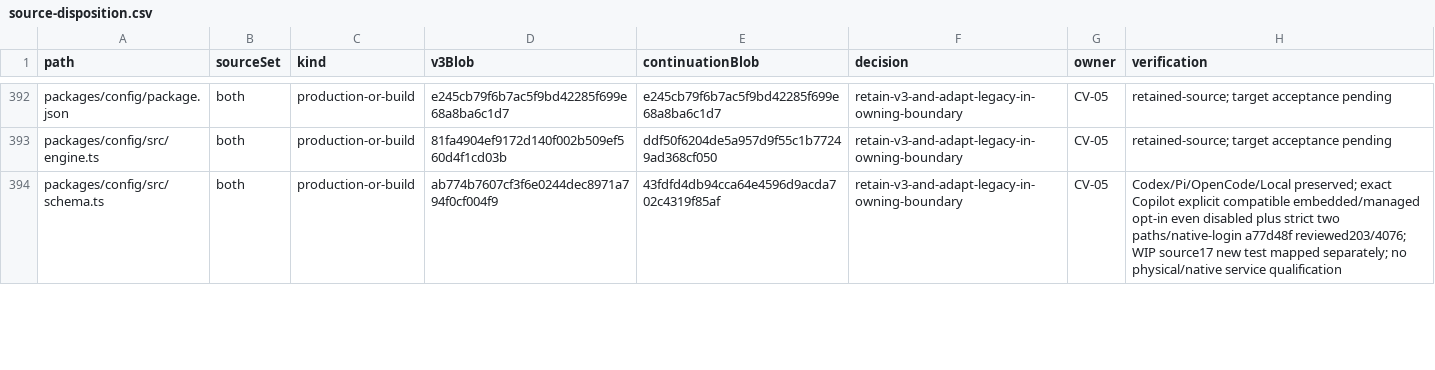
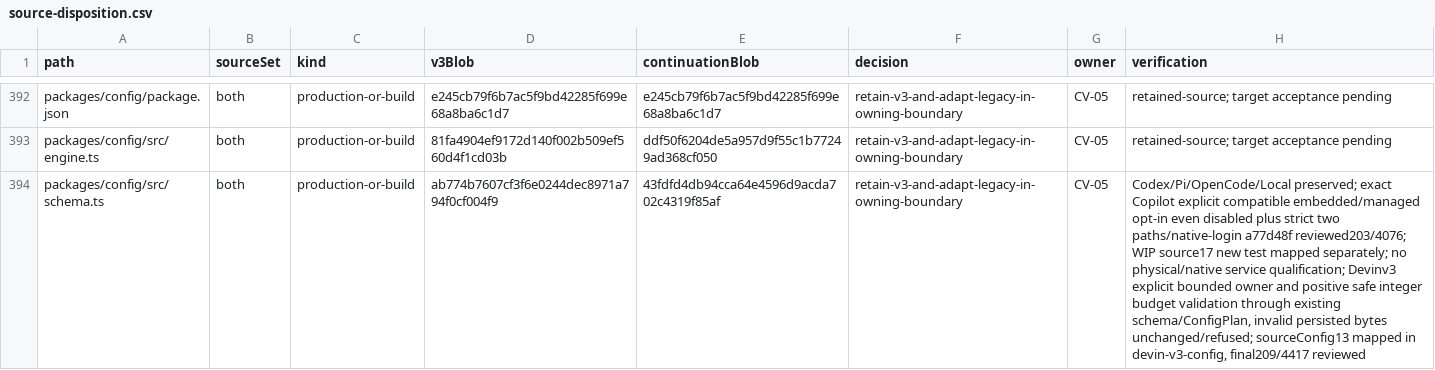
Before and after one commit to Arragon/Dispatcher, a CSV file: docs/evidence/convergence/source-disposition.csv, drawn as a sheet; only a part is shown, gaps mark what is left out; the diff covers the shown part only; the diff names each change by its address in the sheet, - before the commit and + after, or states it on an @@ line.

Commit message:
docs: accept scoped Devin v3 safety and stage security update

```diff
--- a/docs/evidence/convergence/source-disposition.csv
+++ b/docs/evidence/convergence/source-disposition.csv
-H394 (verification): …physical/native service qualification
+H394 (verification): …physical/native service qualification; Devinv3 explicit bounded owner and positive safe integer budget validation through existing schema/ConfigPlan, invalid persisted bytes unchanged/refused; sourceConfig13 mapped in devin-v3-config, final209/4417 reviewed
```
Also changed, not shown: 6 edited cells elsewhere in this file, 7 other files.
